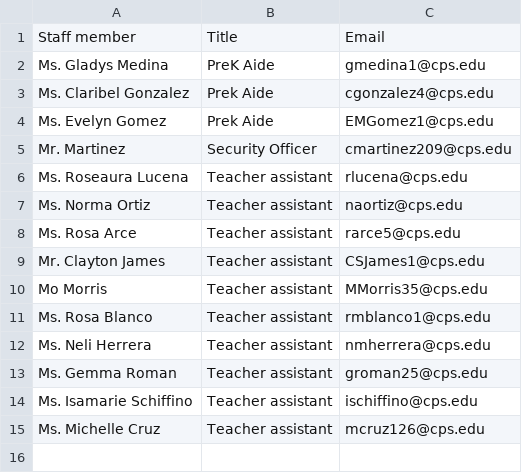
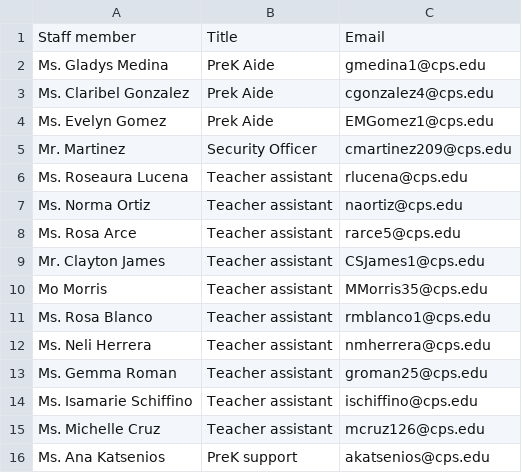
Before and after one commit to brentano-elementary/brentano-website, a CSV file: documents/brentano-staff-paraprofessionals.csv, drawn as a sheet; the diff names each change by its address in the sheet, - before the commit and + after, or states it on an @@ line.

```diff
--- a/documents/brentano-staff-paraprofessionals.csv
+++ b/documents/brentano-staff-paraprofessionals.csv
+row 16: Ms. Ana Katsenios | PreK support | akatsenios@cps.edu
```
Also changed, not shown: documents/brentano-staff-upper.csv, 1 other file.
